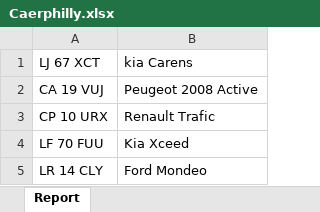
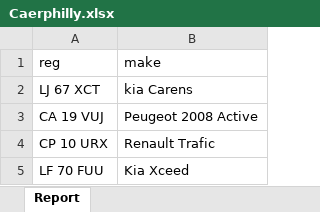
Before and after one commit to Oxford-Data-Processes/vehicle-ancestry, an Excel workbook: excel_files/Caerphilly.xlsx, sheet Report, drawn as a sheet; only a part is shown; the shorter side is filled out with more unchanged rows; values as stored, in another font and other column widths than the file's, no borders; the diff names each change by its address in the sheet, - before the commit and + after, or states it on an @@ line.

```diff
--- a/excel_files/Caerphilly.xlsx (sheet Report)
+++ b/excel_files/Caerphilly.xlsx (sheet Report)
+row 1: reg | make
```
Also changed, not shown: excel_files/Bristol City.xlsx, excel_files/Cardiff.xlsx, 8 other files.
